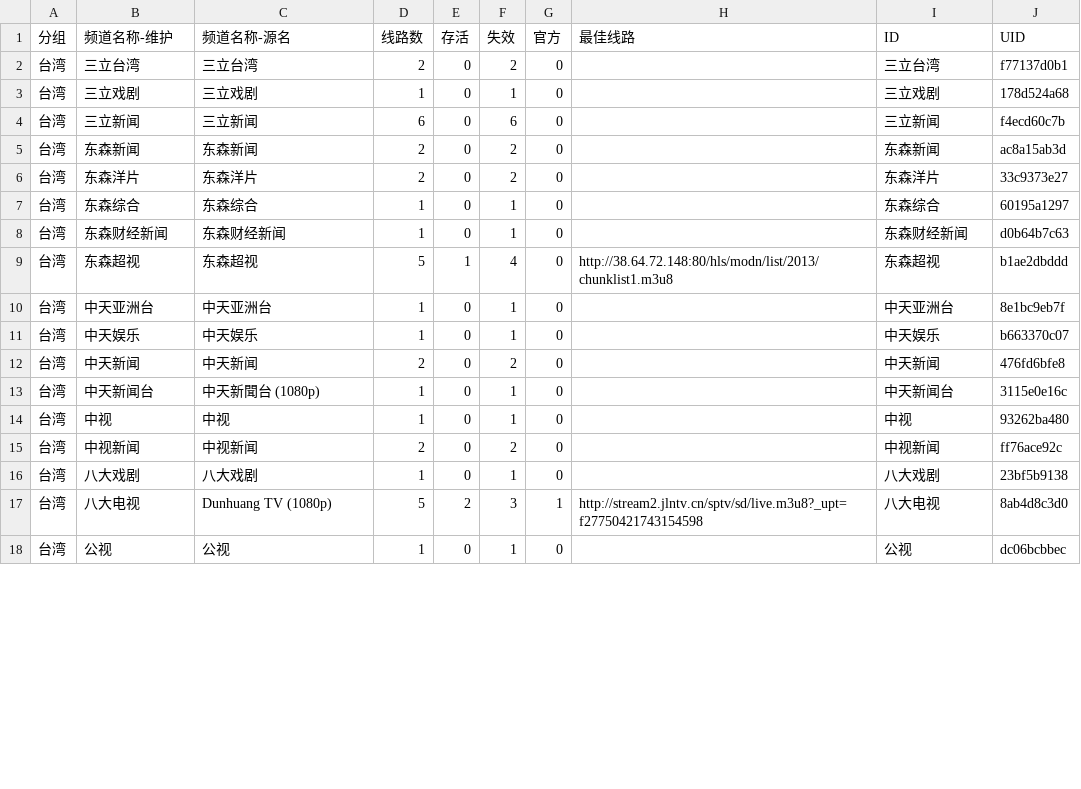
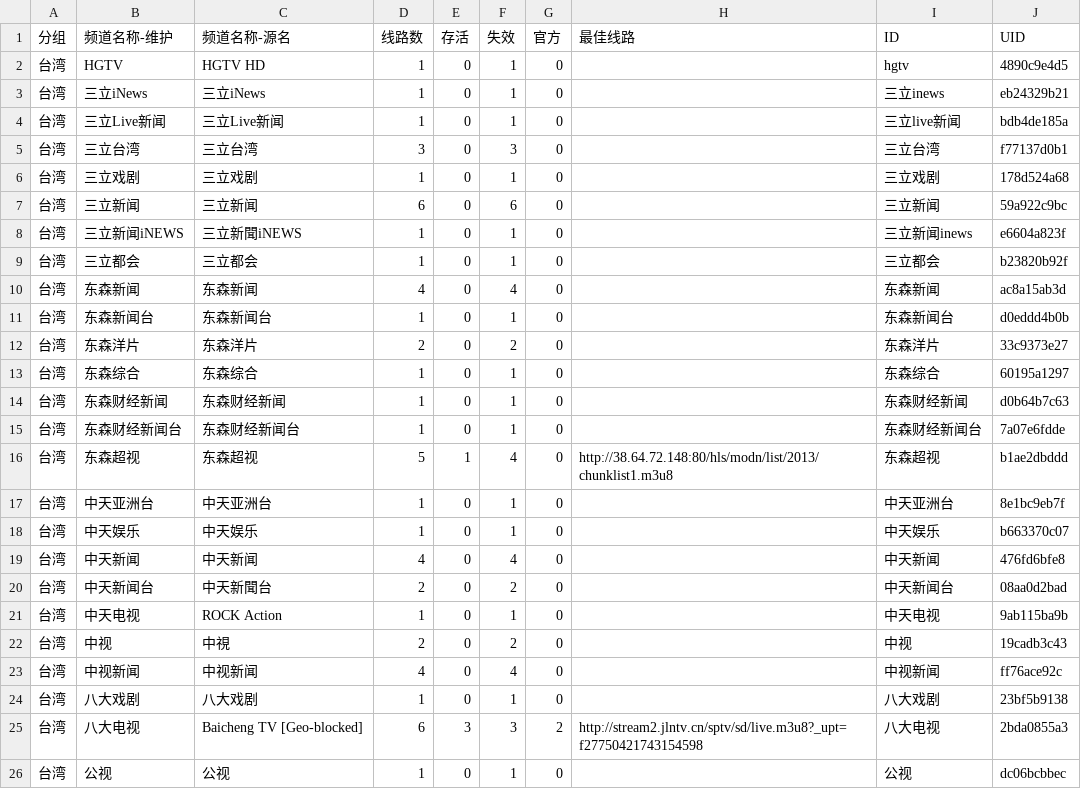
Before and after one commit to LEEQQFF/iptv-live, a CSV file: editable/台湾.csv, drawn as a sheet; only a part is shown; the diff covers the shown part only.

```diff
--- a/editable/台湾.csv
+++ b/editable/台湾.csv
@@ -1,6 +1,12 @@
 分组,频道名称-维护,频道名称-源名,线路数,存活,失效,官方,最佳线路,ID,UID
-台湾,三立台湾,三立台湾,2,0,2,0,,三立台湾,f77137d0b1
+台湾,HGTV,HGTV HD,1,0,1,0,,hgtv,4890c9e4d5
+台湾,三立iNews,三立iNews,1,0,1,0,,三立inews,eb24329b21
+台湾,三立Live新闻,三立Live新闻,1,0,1,0,,三立live新闻,bdb4de185a
+台湾,三立台湾,三立台湾,3,0,3,0,,三立台湾,f77137d0b1
 台湾,三立戏剧,三立戏剧,1,0,1,0,,三立戏剧,178d524a68
-台湾,三立新闻,三立新闻,6,0,6,0,,三立新闻,f4ecd60c7b
-台湾,东森新闻,东森新闻,2,0,2,0,,东森新闻,ac8a15ab3d
+台湾,三立新闻,三立新闻,6,0,6,0,,三立新闻,59a922c9bc
+台湾,三立新闻iNEWS,三立新聞iNEWS,1,0,1,0,,三立新闻inews,e6604a823f
+台湾,三立都会,三立都会,1,0,1,0,,三立都会,b23820b92f
+台湾,东森新闻,东森新闻,4,0,4,0,,东森新闻,ac8a15ab3d
+台湾,东森新闻台,东森新闻台,1,0,1,0,,东森新闻台,d0eddd4b0b
 台湾,东森洋片,东森洋片,2,0,2,0,,东森洋片,33c9373e27
@@ -8,2 +14,3 @@
 台湾,东森财经新闻,东森财经新闻,1,0,1,0,,东森财经新闻,d0b64b7c63
+台湾,东森财经新闻台,东森财经新闻台,1,0,1,0,,东森财经新闻台,7a07e6fdde
 台湾,东森超视,东森超视,5,1,4,0,http://38.64.72.148:80/hls/modn/list/2013/chunklist1.m3u8,东森超视,b1ae2dbddd
@@ -11,8 +18,9 @@
 台湾,中天娱乐,中天娱乐,1,0,1,0,,中天娱乐,b663370c07
-台湾,中天新闻,中天新闻,2,0,2,0,,中天新闻,476fd6bfe8
-台湾,中天新闻台,中天新聞台 (1080p),1,0,1,0,,中天新闻台,3115e0e16c
-台湾,中视,中视,1,0,1,0,,中视,93262ba480
-台湾,中视新闻,中视新闻,2,0,2,0,,中视新闻,ff76ace92c
+台湾,中天新闻,中天新闻,4,0,4,0,,中天新闻,476fd6bfe8
+台湾,中天新闻台,中天新聞台,2,0,2,0,,中天新闻台,08aa0d2bad
+台湾,中天电视,ROCK Action,1,0,1,0,,中天电视,9ab115ba9b
+台湾,中视,中視,2,0,2,0,,中视,19cadb3c43
+台湾,中视新闻,中视新闻,4,0,4,0,,中视新闻,ff76ace92c
 台湾,八大戏剧,八大戏剧,1,0,1,0,,八大戏剧,23bf5b9138
-台湾,八大电视,Dunhuang TV (1080p),5,2,3,1,http://stream2.jlntv.cn/sptv/sd/live.m3u8?_upt=f27750421743154598,八大电视,8ab4d8c3d0
+台湾,八大电视,Baicheng TV [Geo-blocked],6,3,3,2,http://stream2.jlntv.cn/sptv/sd/live.m3u8?_upt=f27750421743154598,八大电视,2bda0855a3
 台湾,公视,公视,1,0,1,0,,公视,dc06bcbbec
```
Also changed, not shown: 7 added rows, 1 removed row and 20 edited cells elsewhere in this file, editable/卫视.csv, editable/安徽.csv, 47 other files.
